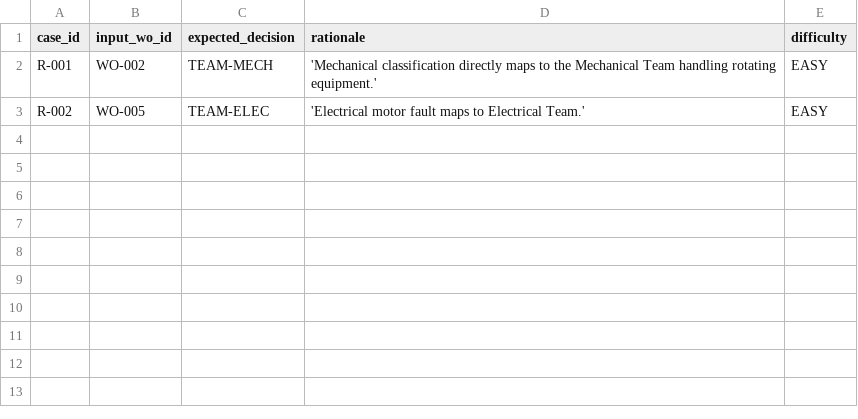
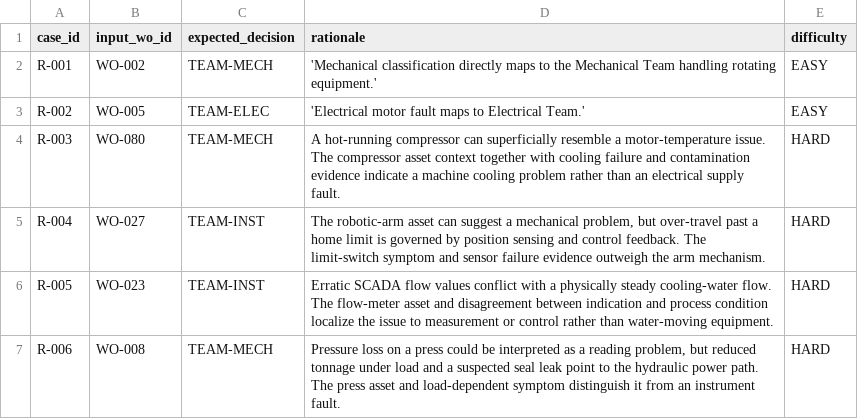
Before and after one commit to Om22210564/CMMS-JEV, a CSV file: evaluation/evaluation_routing.csv, drawn as a sheet; the diff names each change by its address in the sheet, - before the commit and + after, or states it on an @@ line.

```diff
--- a/evaluation/evaluation_routing.csv
+++ b/evaluation/evaluation_routing.csv
+row 4: R-003 | WO-080 | TEAM-MECH | A hot-running compressor can superficially resemble a motor-temperature issue. The compressor asset context together with cooling failure and contamination evidence indicate a machine cooling problem rather than an electrical supply fault. | HARD
+row 5: R-004 | WO-027 | TEAM-INST | The robotic-arm asset can suggest a mechanical problem, but over-travel past a home limit is governed by position sensing and control feedback. The limit-switch symptom and sensor failure evidence outweigh the arm mechanism. | HARD
+row 6: R-005 | WO-023 | TEAM-INST | Erratic SCADA flow values conflict with a physically steady cooling-water flow. The flow-meter asset and disagreement between indication and process condition localize the issue to measurement or control rather than water-moving equipment. | HARD
+row 7: R-006 | WO-008 | TEAM-MECH | Pressure loss on a press could be interpreted as a reading problem, but reduced tonnage under load and a suspected seal leak point to the hydraulic power path. The press asset and load-dependent symptom distinguish it from an instrument fault. | HARD
```
Also changed, not shown: data/material_requests.csv, data/purchase_orders.csv, 5 other files.
